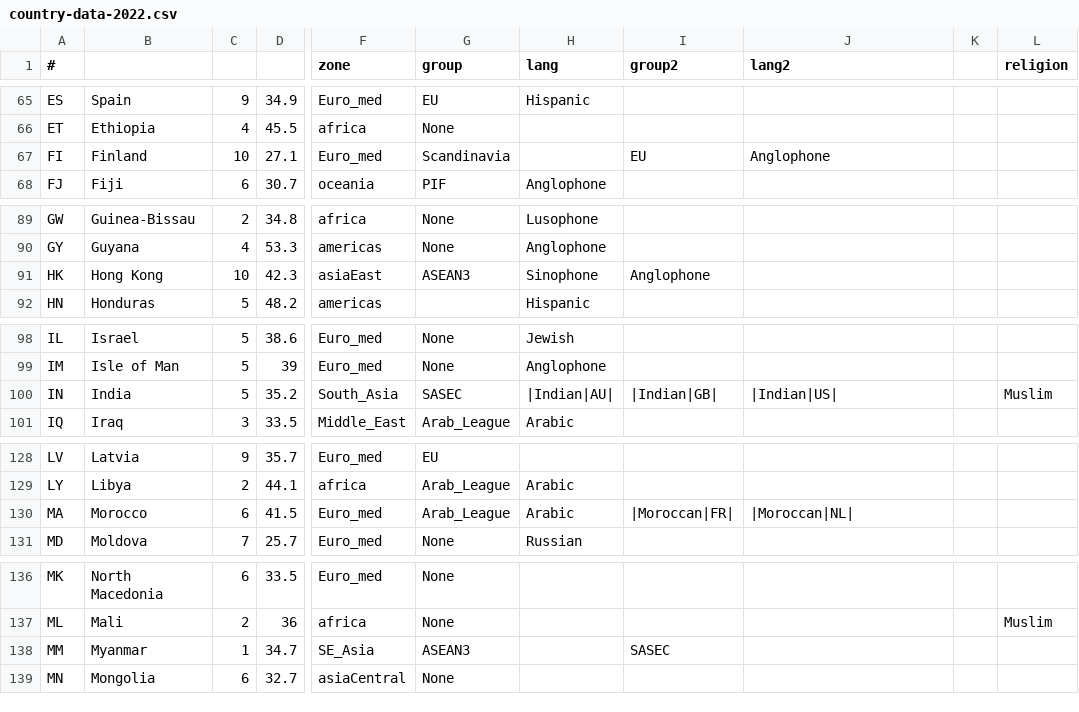
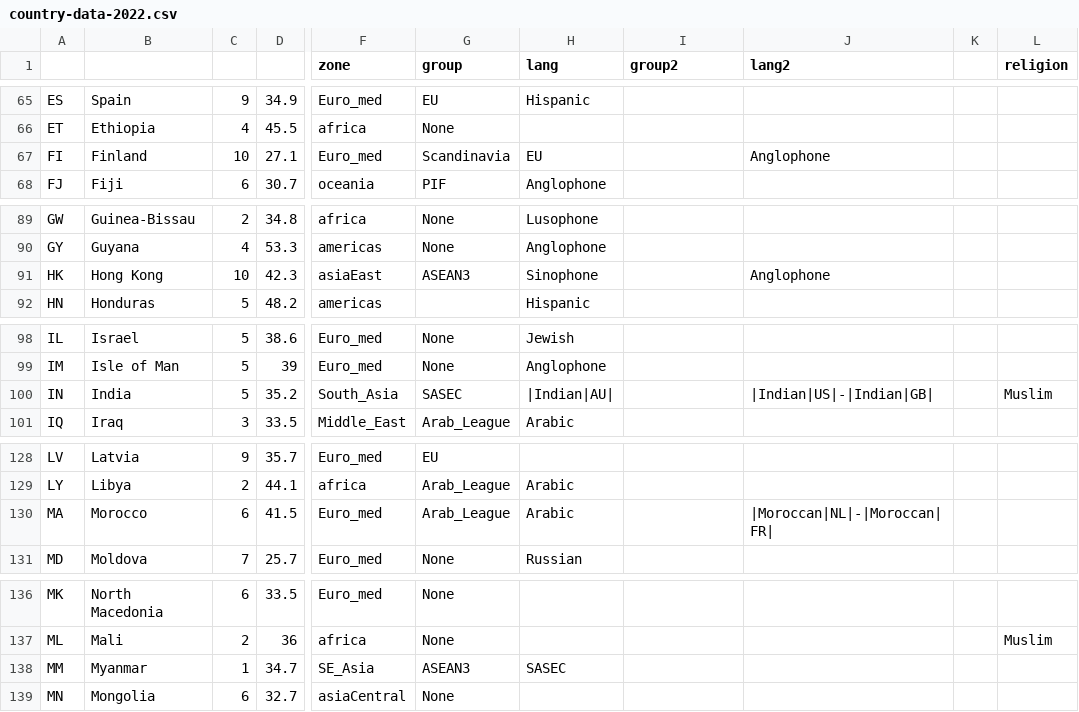
Before and after one commit to patsonluk/airline, a CSV file: airline-data/country-data-2022.csv, drawn as a sheet; only a part is shown, gaps mark what is left out; the diff covers the shown part only; the diff names each change by its address in the sheet, - before the commit and + after, or states it on an @@ line.

```diff
--- a/airline-data/country-data-2022.csv
+++ b/airline-data/country-data-2022.csv
-A1: #
+A1: (empty)
-H67 (lang): (empty)
+H67 (lang): EU
-I67 (group2): EU
+I67 (group2): (empty)
-I91 (group2): Anglophone
+I91 (group2): (empty)
-J91 (lang2): (empty)
+J91 (lang2): Anglophone
-I100 (group2): |Indian|GB|
+I100 (group2): (empty)
-J100 (lang2): |Indian|US|
+J100 (lang2): |Indian|US|-|Indian|GB|
-I130 (group2): |Moroccan|FR|
+I130 (group2): (empty)
-J130 (lang2): |Moroccan|NL|
+J130 (lang2): |Moroccan|NL|-|Moroccan|FR|
-H138 (lang): (empty)
+H138 (lang): SASEC
-I138 (group2): SASEC
+I138 (group2): (empty)
```
Also changed, not shown: 24 edited cells elsewhere in this file, 3 other files.
